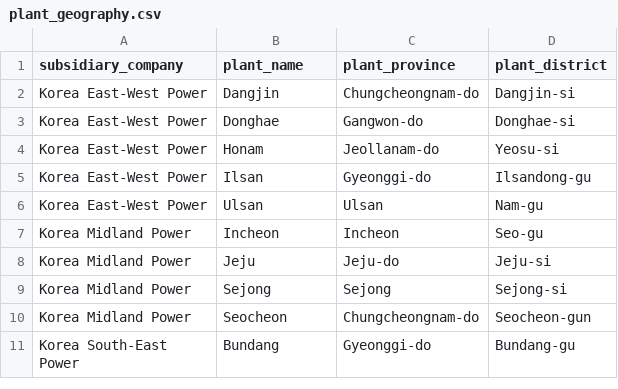
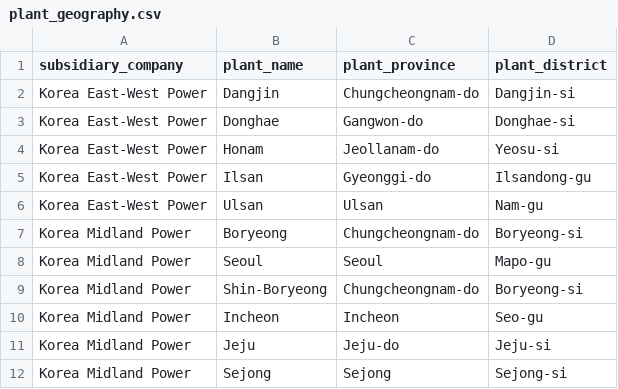
Before and after one commit to yh7649/NZK-APHIAM, a CSV file: docs/references/crosswalk/plant_geography.csv, drawn as a sheet; only a part is shown; the shorter side is filled out with more unchanged rows; the diff names each change by its address in the sheet, - before the commit and + after, or states it on an @@ line.

```diff
--- a/docs/references/crosswalk/plant_geography.csv
+++ b/docs/references/crosswalk/plant_geography.csv
+row 7: Korea Midland Power | Boryeong | Chungcheongnam-do | Boryeong-si
+row 8: Korea Midland Power | Seoul | Seoul | Mapo-gu
+row 9: Korea Midland Power | Shin-Boryeong | Chungcheongnam-do | Boryeong-si
```
Also changed, not shown: docs/references/crosswalk/plant_location_dates.csv, docs/references/crosswalk/plant_location_dates_official_evidence.csv, 6 other files.
